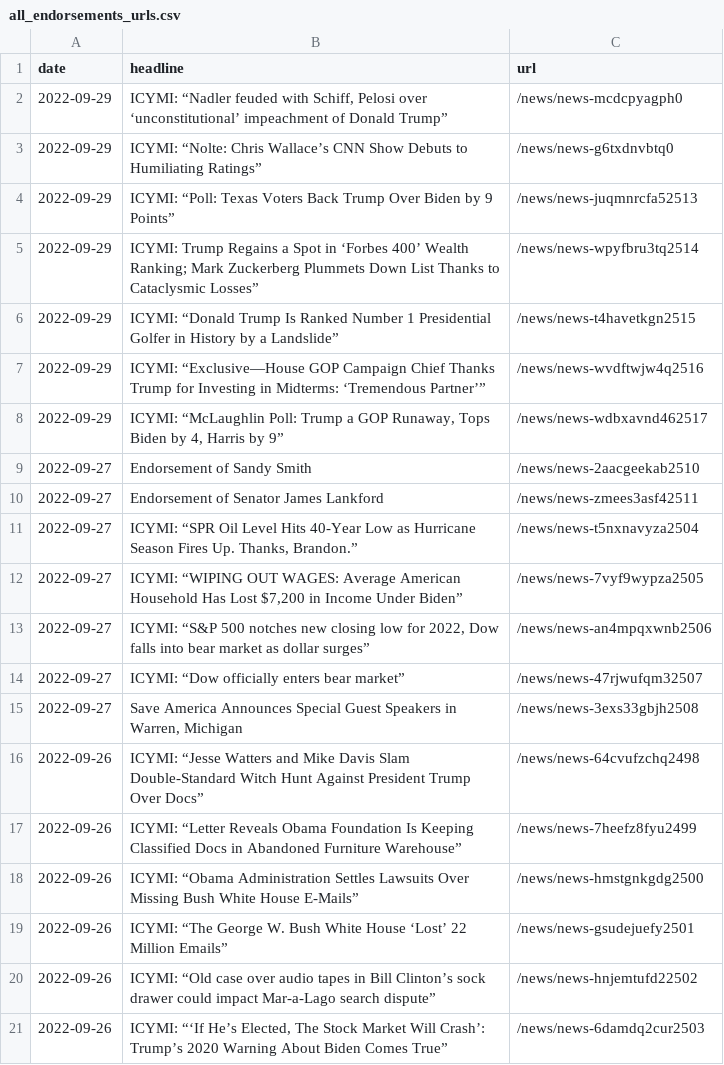
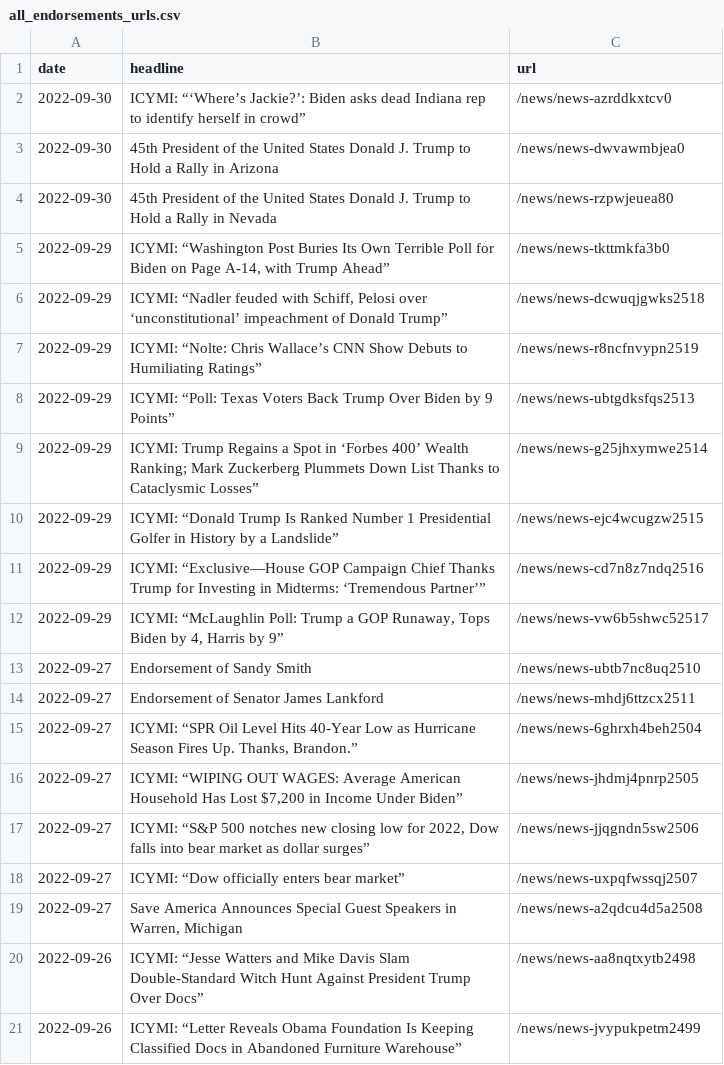
Before and after one commit to gridviz/trump-releases, a CSV file: data/all_endorsements_urls.csv, drawn as a sheet.

```diff
--- a/data/all_endorsements_urls.csv
+++ b/data/all_endorsements_urls.csv
@@ -1,21 +1,21 @@
 date,headline,url
-2022-09-29,"ICYMI: “Nadler feuded with Schiff, Pelosi over ‘unconstitutional’ impeachment of Donald Trump”",/news/news-mcdcpyagph0
-2022-09-29,ICYMI: “Nolte: Chris Wallace’s CNN Show Debuts to Humiliating Ratings”,/news/news-g6txdnvbtq0
-2022-09-29,ICYMI: “Poll: Texas Voters Back Trump Over Biden by 9 Points”,/news/news-juqmnrcfa52513
-2022-09-29,ICYMI: Trump Regains a Spot in ‘Forbes 400’ Wealth Ranking; Mark Zuckerberg Plummets Down List Thanks to Cataclysmic Losses”,/news/news-wpyfbru3tq2514
-2022-09-29,ICYMI: “Donald Trump Is Ranked Number 1 Presidential Golfer in History by a Landslide”,/news/news-t4havetkgn2515
-2022-09-29,ICYMI: “Exclusive—House GOP Campaign Chief Thanks Trump for Investing in Midterms: ‘Tremendous Partner’”,/news/news-wvdftwjw4q2516
-2022-09-29,"ICYMI: “McLaughlin Poll: Trump a GOP Runaway, Tops Biden by 4, Harris by 9”",/news/news-wdbxavnd462517
-2022-09-27,Endorsement of Sandy Smith,/news/news-2aacgeekab2510
-2022-09-27,Endorsement of Senator James Lankford,/news/news-zmees3asf42511
-2022-09-27,"ICYMI: “SPR Oil Level Hits 40-Year Low as Hurricane Season Fires Up. Thanks, Brandon.”",/news/news-t5nxnavyza2504
-2022-09-27,"ICYMI: “WIPING OUT WAGES: Average American Household Has Lost $7,200 in Income Under Biden”",/news/news-7vyf9wypza2505
-2022-09-27,"ICYMI: “S&P 500 notches new closing low for 2022, Dow falls into bear market as dollar surges”",/news/news-an4mpqxwnb2506
-2022-09-27,ICYMI: “Dow officially enters bear market”,/news/news-47rjwufqm32507
-2022-09-27,"Save America Announces Special Guest Speakers in Warren, Michigan",/news/news-3exs33gbjh2508
-2022-09-26,ICYMI: “Jesse Watters and Mike Davis Slam Double-Standard Witch Hunt Against President Trump Over Docs”,/news/news-64cvufzchq2498
-2022-09-26,ICYMI: “Letter Reveals Obama Foundation Is Keeping Classified Docs in Abandoned Furniture Warehouse”,/news/news-7heefz8fyu2499
-2022-09-26,ICYMI: “Obama Administration Settles Lawsuits Over Missing Bush White House E-Mails”,/news/news-hmstgnkgdg2500
-2022-09-26,ICYMI: “The George W. Bush White House ‘Lost’ 22 Million Emails”,/news/news-gsudejuefy2501
-2022-09-26,ICYMI: “Old case over audio tapes in Bill Clinton’s sock drawer could impact Mar-a-Lago search dispute”,/news/news-hnjemtufd22502
-2022-09-26,"ICYMI: “‘If He’s Elected, The Stock Market Will Crash’: Trump’s 2020 Warning About Biden Comes True”",/news/news-6damdq2cur2503
+2022-09-30,ICYMI: “‘Where’s Jackie?’: Biden asks dead Indiana rep to identify herself in crowd”,/news/news-azrddkxtcv0
+2022-09-30,45th President of the United States Donald J. Trump to Hold a Rally in Arizona,/news/news-dwvawmbjea0
+2022-09-30,45th President of the United States Donald J. Trump to Hold a Rally in Nevada,/news/news-rzpwjeuea80
+2022-09-29,"ICYMI: “Washington Post Buries Its Own Terrible Poll for Biden on Page A-14, with Trump Ahead”",/news/news-tkttmkfa3b0
+2022-09-29,"ICYMI: “Nadler feuded with Schiff, Pelosi over ‘unconstitutional’ impeachment of Donald Trump”",/news/news-dcwuqjgwks2518
+2022-09-29,ICYMI: “Nolte: Chris Wallace’s CNN Show Debuts to Humiliating Ratings”,/news/news-r8ncfnvypn2519
+2022-09-29,ICYMI: “Poll: Texas Voters Back Trump Over Biden by 9 Points”,/news/news-ubtgdksfqs2513
+2022-09-29,ICYMI: Trump Regains a Spot in ‘Forbes 400’ Wealth Ranking; Mark Zuckerberg Plummets Down List Thanks to Cataclysmic Losses”,/news/news-g25jhxymwe2514
+2022-09-29,ICYMI: “Donald Trump Is Ranked Number 1 Presidential Golfer in History by a Landslide”,/news/news-ejc4wcugzw2515
+2022-09-29,ICYMI: “Exclusive—House GOP Campaign Chief Thanks Trump for Investing in Midterms: ‘Tremendous Partner’”,/news/news-cd7n8z7ndq2516
+2022-09-29,"ICYMI: “McLaughlin Poll: Trump a GOP Runaway, Tops Biden by 4, Harris by 9”",/news/news-vw6b5shwc52517
+2022-09-27,Endorsement of Sandy Smith,/news/news-ubtb7nc8uq2510
+2022-09-27,Endorsement of Senator James Lankford,/news/news-mhdj6ttzcx2511
+2022-09-27,"ICYMI: “SPR Oil Level Hits 40-Year Low as Hurricane Season Fires Up. Thanks, Brandon.”",/news/news-6ghrxh4beh2504
+2022-09-27,"ICYMI: “WIPING OUT WAGES: Average American Household Has Lost $7,200 in Income Under Biden”",/news/news-jhdmj4pnrp2505
+2022-09-27,"ICYMI: “S&P 500 notches new closing low for 2022, Dow falls into bear market as dollar surges”",/news/news-jjqgndn5sw2506
+2022-09-27,ICYMI: “Dow officially enters bear market”,/news/news-uxpqfwssqj2507
+2022-09-27,"Save America Announces Special Guest Speakers in Warren, Michigan",/news/news-a2qdcu4d5a2508
+2022-09-26,ICYMI: “Jesse Watters and Mike Davis Slam Double-Standard Witch Hunt Against President Trump Over Docs”,/news/news-aa8nqtxytb2498
+2022-09-26,ICYMI: “Letter Reveals Obama Foundation Is Keeping Classified Docs in Abandoned Furniture Warehouse”,/news/news-jvypukpetm2499
```
Also changed, not shown: data/processed/all_press_releases_latest.csv, 1 other file.
